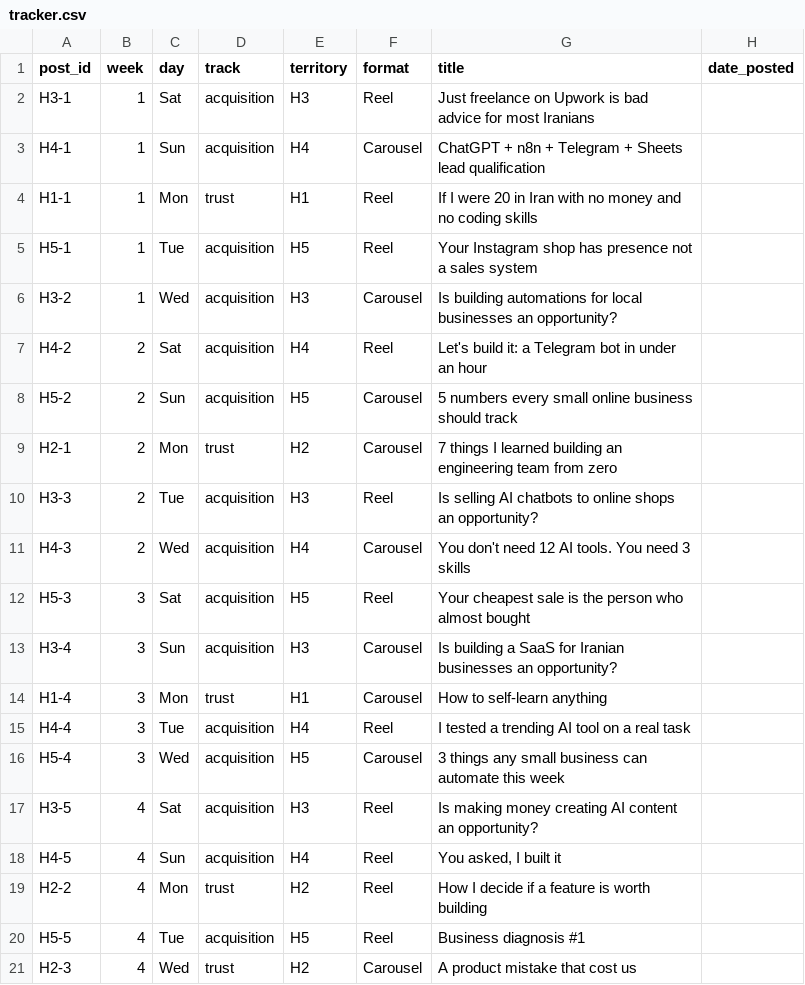
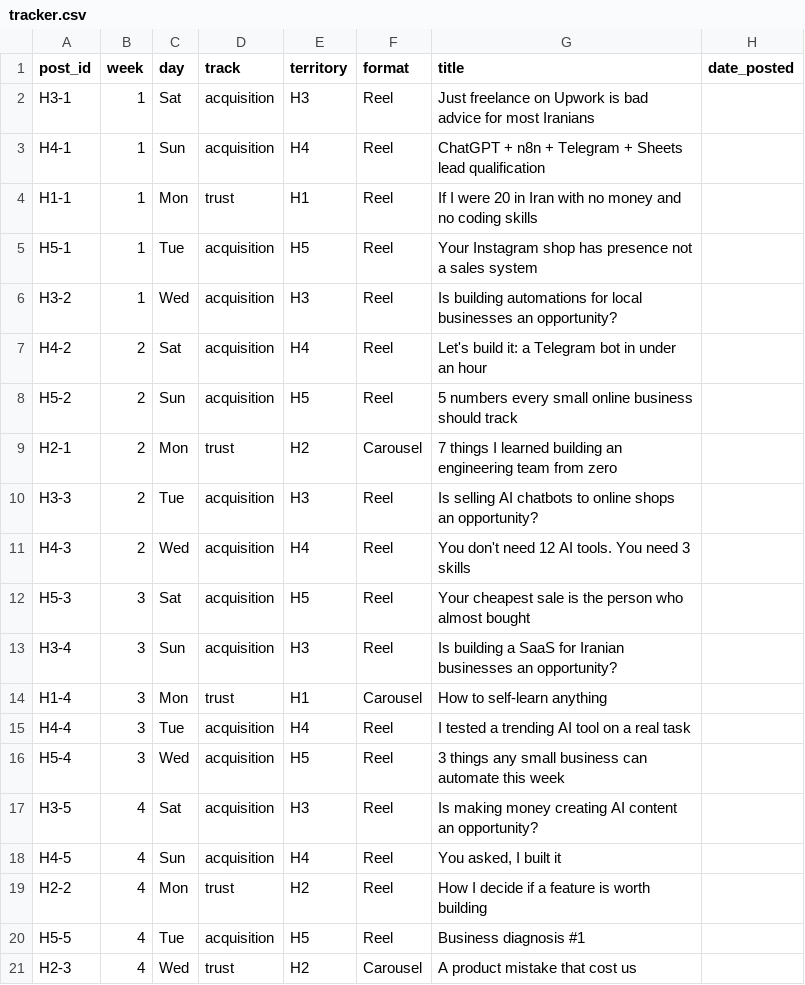
Before and after one commit to mahdisaghafii/ORO, a CSV file: experiments/01-content-territory-test/tracker.csv, drawn as a sheet; only a part is shown; the diff names each change by its address in the sheet, - before the commit and + after, or states it on an @@ line.

```diff
--- a/experiments/01-content-territory-test/tracker.csv
+++ b/experiments/01-content-territory-test/tracker.csv
-F3 (format): Carousel
+F3 (format): Reel
-F6 (format): Carousel
+F6 (format): Reel
-F8 (format): Carousel
+F8 (format): Reel
-F11 (format): Carousel
+F11 (format): Reel
-F13 (format): Carousel
+F13 (format): Reel
-F16 (format): Carousel
+F16 (format): Reel
```
Also changed, not shown: 2 other files.
